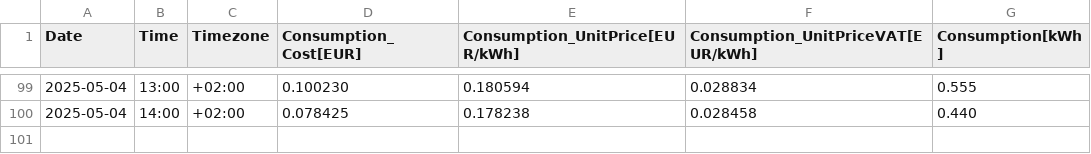
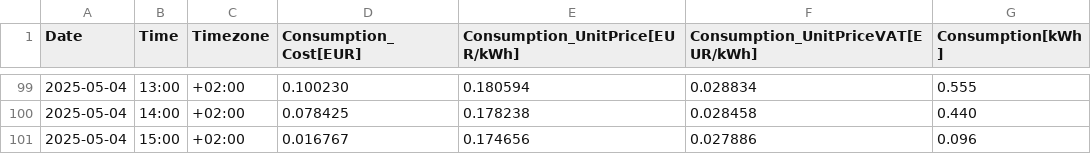
Before and after one commit to Vuidianga/Project, a CSV file: temporal_file/temp_user_consumption.csv, drawn as a sheet; only a part is shown, gaps mark what is left out.

```diff
--- a/temporal_file/temp_user_consumption.csv
+++ b/temporal_file/temp_user_consumption.csv
@@ -100 +100,2 @@ Date,Time,Timezone,Consumption_Cost[EUR],Consumption_UnitPrice[EUR/kWh],Consumpt
 2025-05-04,14:00,+02:00,0.078425,0.178238,0.028458,0.440
+2025-05-04,15:00,+02:00,0.016767,0.174656,0.027886,0.096
```
Also changed, not shown: temporal_file/temp_weather.csv, 2 other files.
